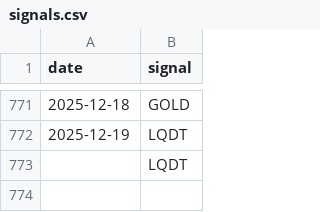
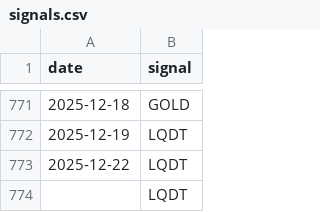
Before and after one commit to ostepann/moex-vim-daily-fetcher, a CSV file: data/signals.csv, drawn as a sheet; only a part is shown, gaps mark what is left out.

```diff
--- a/data/signals.csv
+++ b/data/signals.csv
@@ -772,2 +772,3 @@ date,signal
 2025-12-19,LQDT
+2025-12-22,LQDT
 ,LQDT
```
